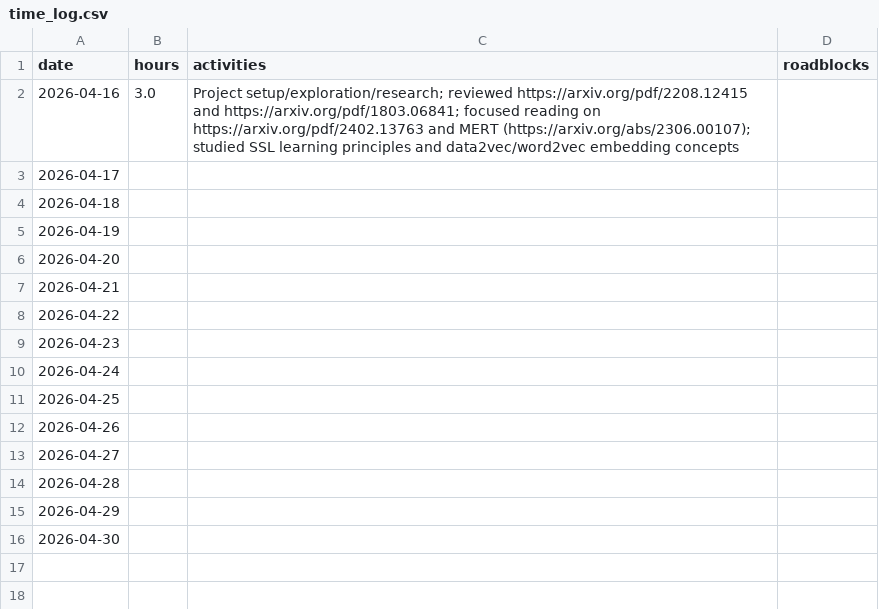
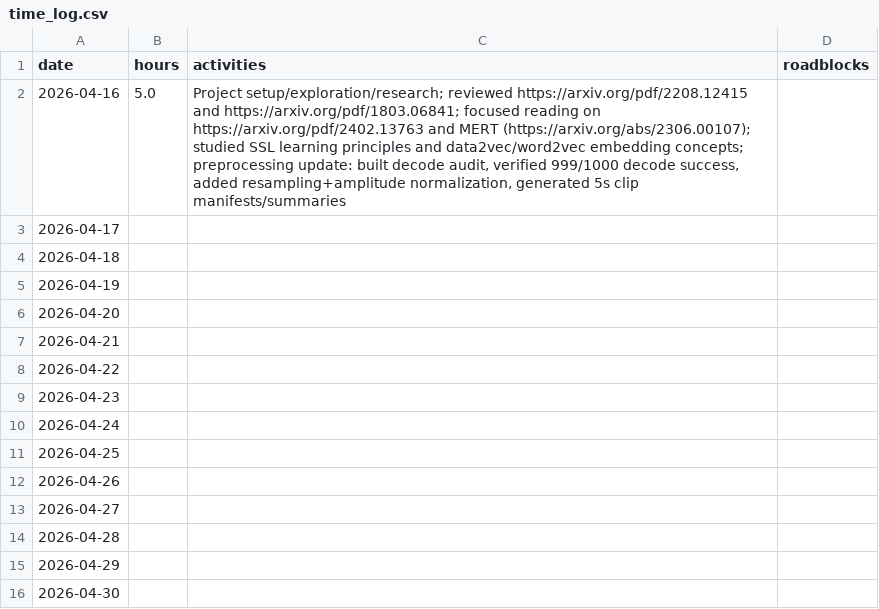
Before and after one commit to sturner11/mert-music-retrieval, a CSV file: time_log.csv, drawn as a sheet.

```diff
--- a/time_log.csv
+++ b/time_log.csv
@@ -1,3 +1,3 @@
 date,hours,activities,roadblocks
-2026-04-16,3.0,"Project setup/exploration/research; reviewed https://arxiv.org/pdf/2208.12415 and https://arxiv.org/pdf/1803.06841; focused reading on https://arxiv.org/pdf/2402.13763 and MERT (https://arxiv.org/abs/2306.00107); studied SSL learning principles and data2vec/word2vec embedding concepts",
+2026-04-16,5.0,"Project setup/exploration/research; reviewed https://arxiv.org/pdf/2208.12415 and https://arxiv.org/pdf/1803.06841; focused reading on https://arxiv.org/pdf/2402.13763 and MERT (https://arxiv.org/abs/2306.00107); studied SSL learning principles and data2vec/word2vec embedding concepts; preprocessing update: built decode audit, verified 999/1000 decode success, added resampling+amplitude normalization, generated 5s clip manifests/summaries",
 2026-04-17,,,
```
Also changed, not shown: 11 other files.
